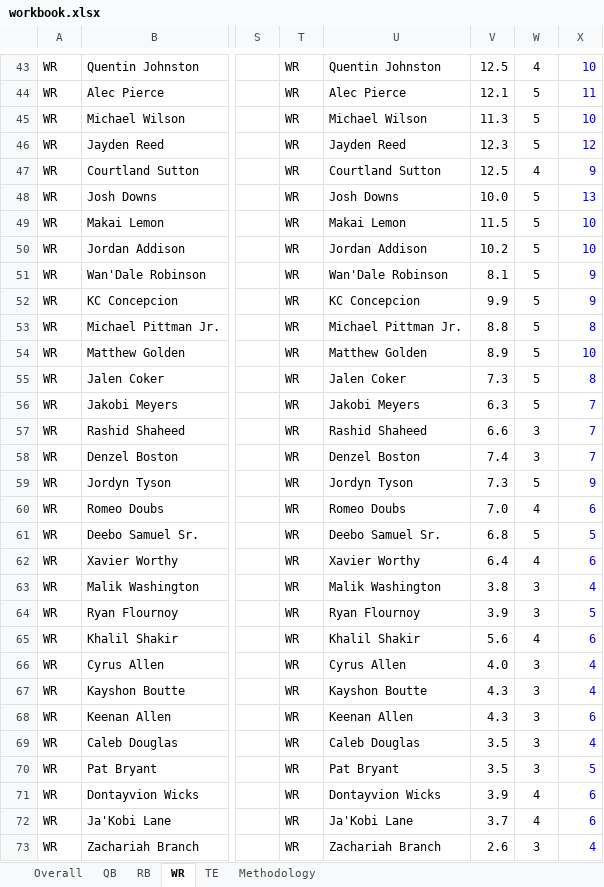
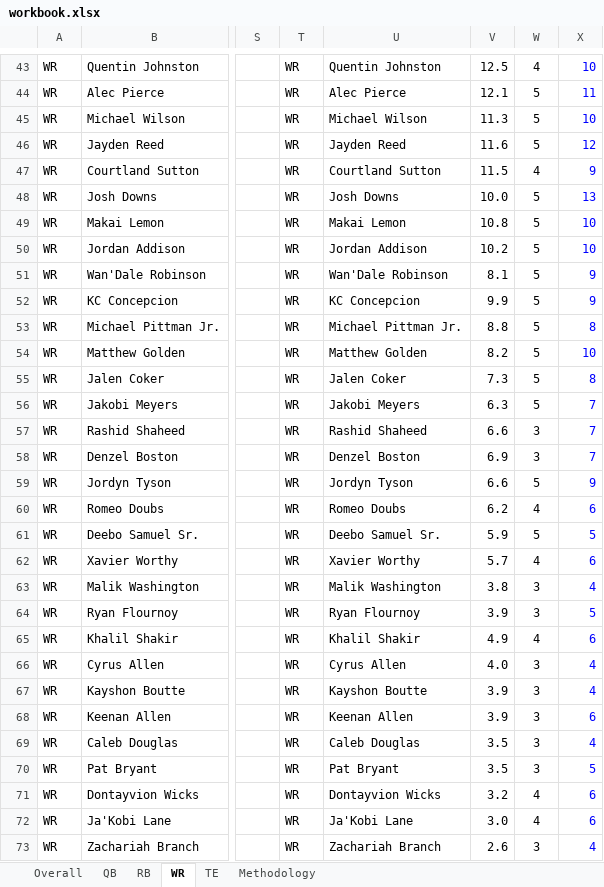
Before and after one commit to spartacusfantasyfootball-cyber/fairtrade, an Excel workbook: workbook.xlsx, sheet WR, drawn as a sheet; only a part is shown, gaps mark what is left out; values as stored, in another font and other column widths than the file's, no borders; the diff covers the shown part only; the diff names each change by its address in the sheet, - before the commit and + after, or states it on an @@ line.

```diff
--- a/workbook.xlsx (sheet WR)
+++ b/workbook.xlsx (sheet WR)
-V46: 12.3
+V46: 11.6
-V47: 12.5
+V47: 11.5
-V49: 11.5
+V49: 10.8
-V54: 8.9
+V54: 8.2
-V58: 7.4
+V58: 6.9
-V59: 7.3
+V59: 6.6
-V60: 7.0
+V60: 6.2
-V61: 6.8
+V61: 5.9
-V62: 6.4
+V62: 5.7
-V65: 5.6
+V65: 4.9
-V67:V68: 4.3
+V67:V68: 3.9
-V71: 3.9
+V71: 3.2
-V72: 3.7
+V72: 3.0
```
Also changed, not shown: 12 edited cells elsewhere in this sheet, sheet Overall, sheet RB, formulas that keep their value.
